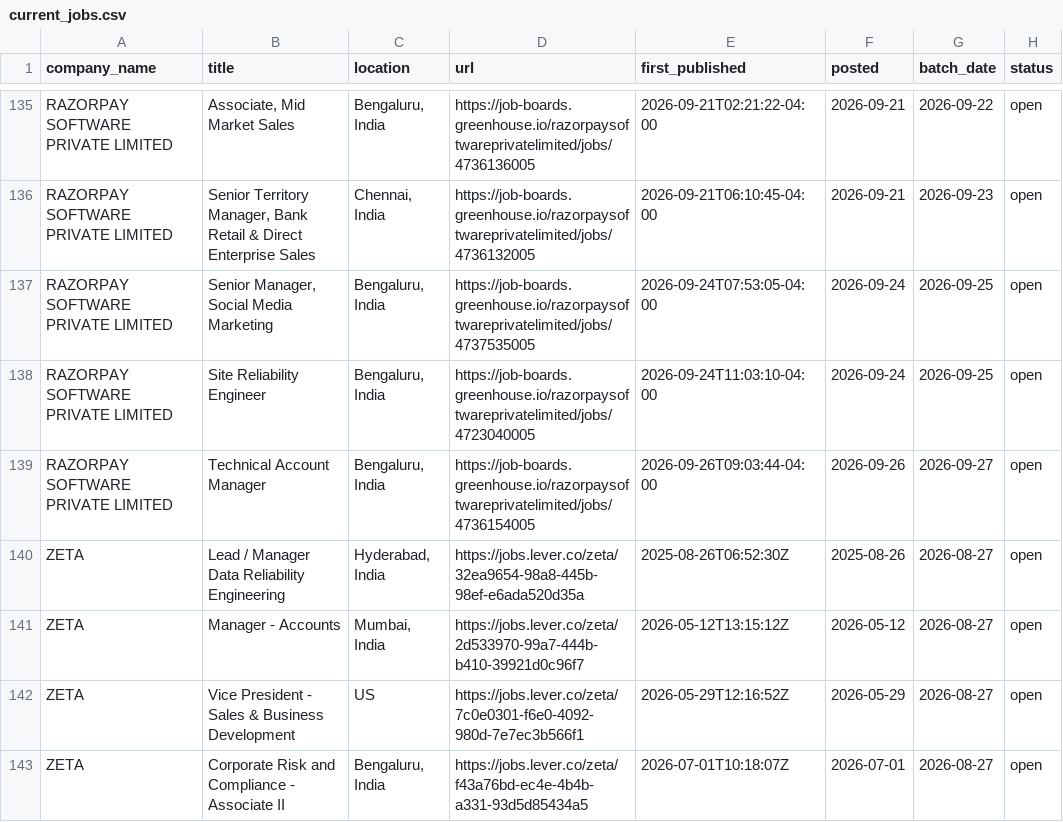
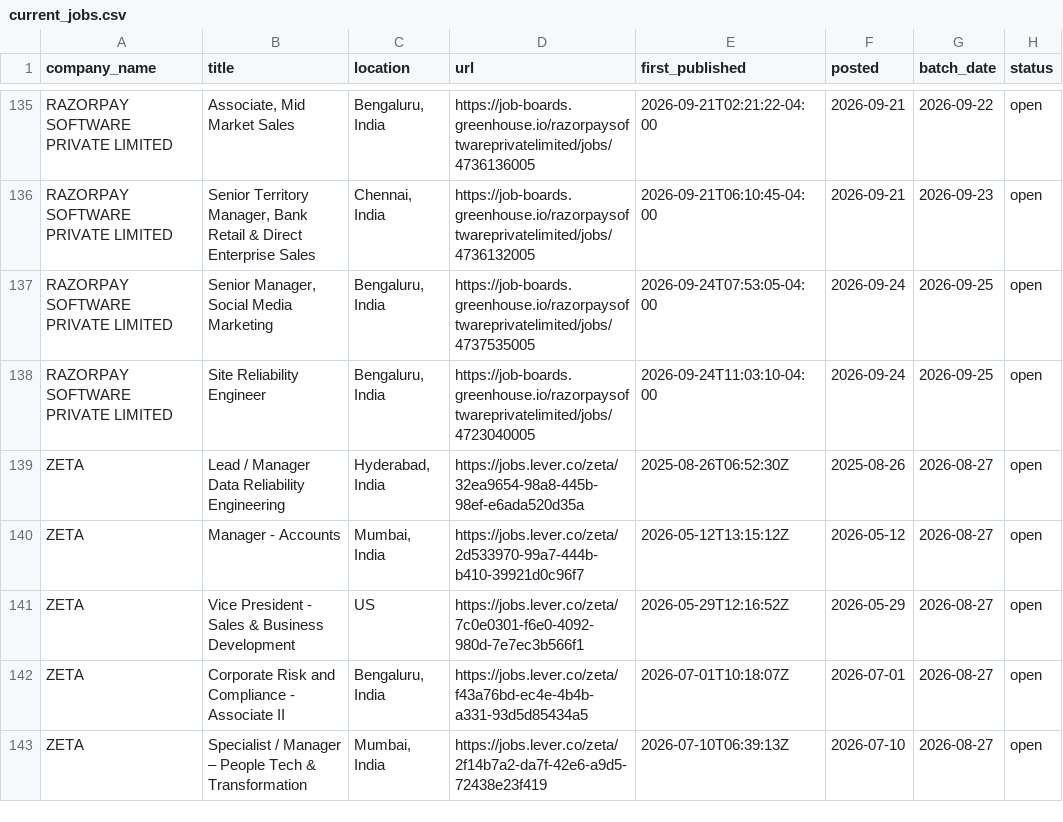
Before and after one commit to itsabhinavism/job-vault-datavault, a CSV file: export/current_jobs.csv, drawn as a sheet; only a part is shown, gaps mark what is left out; the shorter side is filled out with more unchanged rows.

Commit message:
data: refresh export CSVs 2026-09-28

```diff
--- a/export/current_jobs.csv
+++ b/export/current_jobs.csv
@@ -138,3 +138,2 @@ RAZORPAY SOFTWARE PRIVATE LIMITED,"Senior Manager, Social Media Marketing","Beng
 RAZORPAY SOFTWARE PRIVATE LIMITED,Site Reliability Engineer,"Bengaluru, India",https://job-boards.greenhouse.io/razorpaysoftwareprivatelimited/jobs/4723040005,2026-09-24T11:03:10-04:00,2026-09-24,2026-09-25,open
-RAZORPAY SOFTWARE PRIVATE LIMITED,Technical Account Manager ,"Bengaluru, India",https://job-boards.greenhouse.io/razorpaysoftwareprivatelimited/jobs/4736154005,2026-09-26T09:03:44-04:00,2026-09-26,2026-09-27,open
 ZETA,Lead / Manager Data Reliability Engineering,"Hyderabad, India",https://jobs.lever.co/zeta/32ea9654-98a8-445b-98ef-e6ada520d35a,2025-08-26T06:52:30Z,2025-08-26,2026-08-27,open
```
Also changed, not shown: export/changes.csv, export/job_history.csv, 4 other files.
